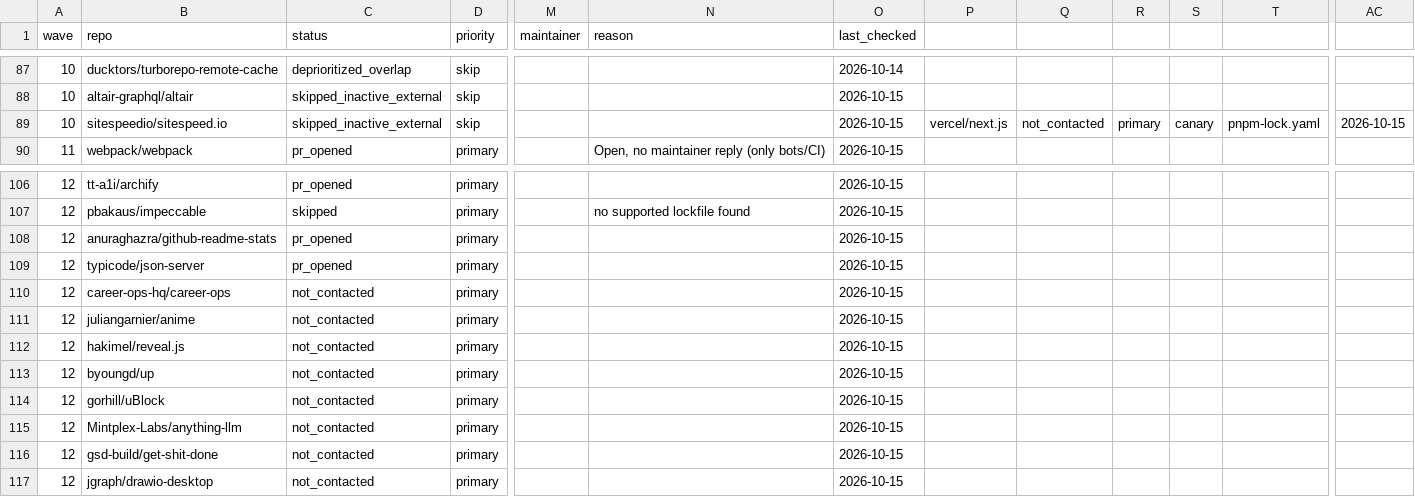
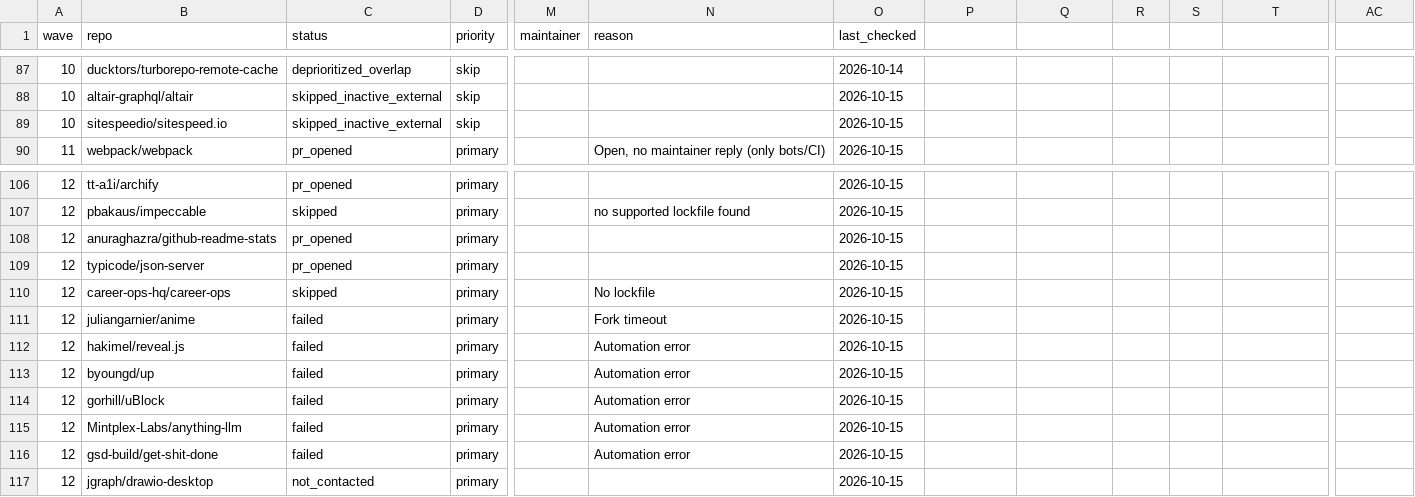
Before and after one commit to NPMscan/npmscan-action, a CSV file: outreach/tracker.csv, drawn as a sheet; only a part is shown, gaps mark what is left out; the diff names each change by its address in the sheet, - before the commit and + after, or states it on an @@ line.

```diff
--- a/outreach/tracker.csv
+++ b/outreach/tracker.csv
-P89: vercel/next.js
+P89: (empty)
-Q89: not_contacted
+Q89: (empty)
-R89: primary
+R89: (empty)
-S89: canary
+S89: (empty)
-T89: pnpm-lock.yaml
+T89: (empty)
-AC89: 2026-10-15
+AC89: (empty)
-C110 (status): not_contacted
+C110 (status): skipped
-N110 (reason): (empty)
+N110 (reason): No lockfile
-C111:C116 (status): not_contacted
+C111:C116 (status): failed
-N111 (reason): (empty)
+N111 (reason): Fork timeout
-N112:N116 (reason): (empty)
+N112:N116 (reason): Automation error
```
